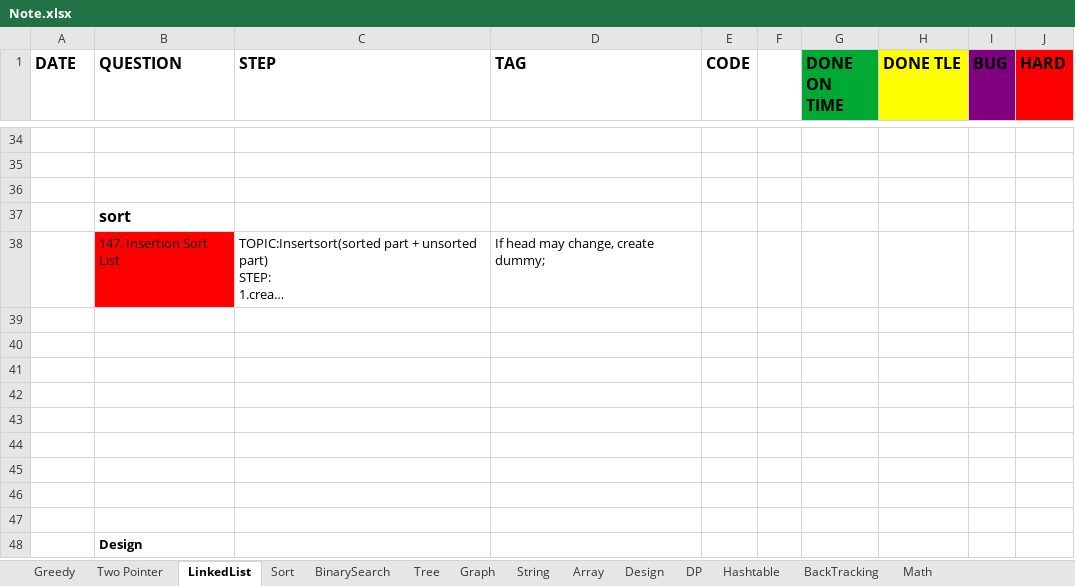
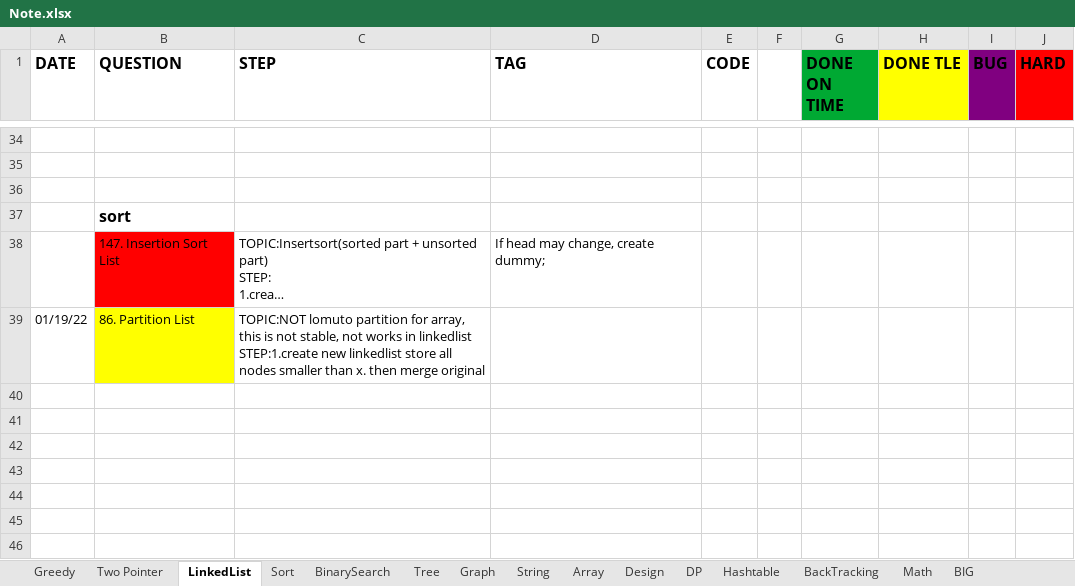
Before and after one commit to yuchangrachel/algorithm, an Excel workbook: Note.xlsx, sheet LinkedList, drawn as a sheet; only a part is shown, gaps mark what is left out; the shorter side is filled out with more unchanged rows; long unchanged cells end in …; values as stored, in another font and other column widths than the file's, no borders; 2 other sheets too large or unreadable and not compared; ↵ is a line break in a cell; the diff names each change by its address in the sheet, - before the commit and + after, or states it on an @@ line.

```diff
--- a/Note.xlsx (sheet LinkedList)
+++ b/Note.xlsx (sheet LinkedList)
+sheet tab: BIG
-row 39: (empty)
+row 39: 01/19/22 | 86. Partition List | TOPIC:NOT lomuto partition for array, this is not stable, not works in linkedlist ↵ STEP:1.create new linkedlist store all nodes smaller than x. then merge original
-B39 fill: none
+B39 fill: #FFFF00
```
Also changed, not shown: sheet BinarySearch, sheet Math, sheet String, 4 other files.
